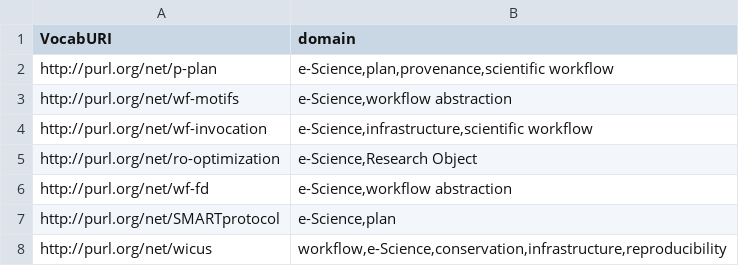
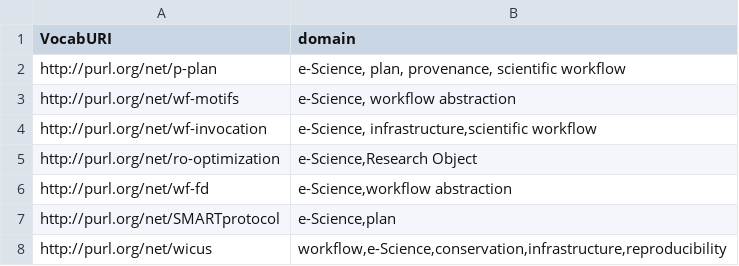
Before and after one commit to oeg-upm/vocabUpdates, a CSV file: Vocabularies.csv, drawn as a sheet; only a part is shown.

```diff
--- a/Vocabularies.csv
+++ b/Vocabularies.csv
@@ -1,5 +1,5 @@
 VocabURI;domain
-http://purl.org/net/p-plan;e-Science,plan,provenance,scientific workflow
-http://purl.org/net/wf-motifs;e-Science,workflow abstraction
-http://purl.org/net/wf-invocation;e-Science,infrastructure,scientific workflow
+http://purl.org/net/p-plan;e-Science, plan, provenance, scientific workflow
+http://purl.org/net/wf-motifs;e-Science, workflow abstraction
+http://purl.org/net/wf-invocation;e-Science, infrastructure,scientific workflow
 http://purl.org/net/ro-optimization;e-Science,Research Object
```
